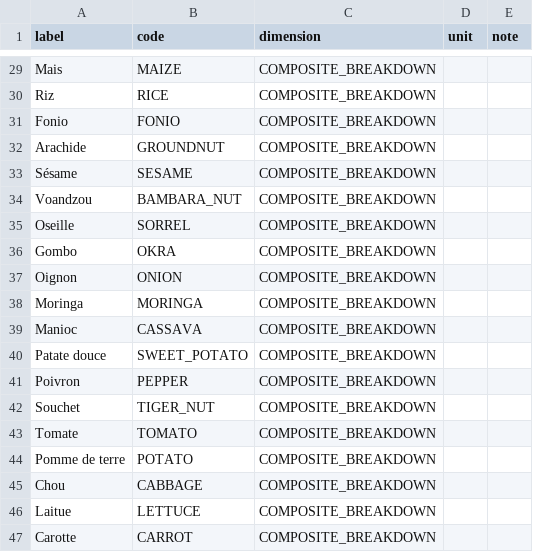
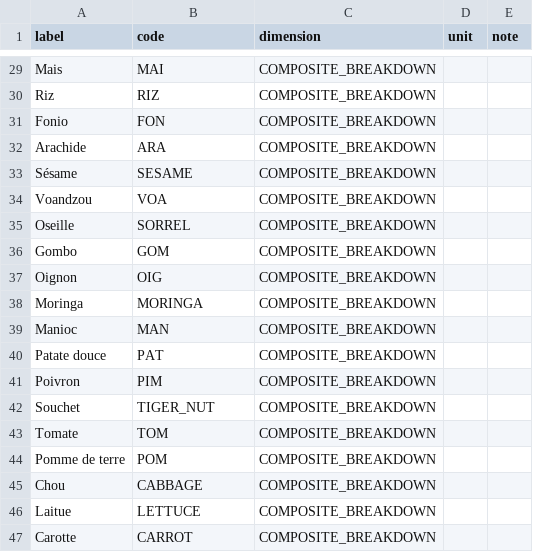
Before and after one commit to AbdelkaderYS/pdf2sdmx, a CSV file: mapping/labels_to_codes.csv, drawn as a sheet; only a part is shown, gaps mark what is left out; the diff covers the shown part only; the diff names each change by its address in the sheet, - before the commit and + after, or states it on an @@ line.

```diff
--- a/mapping/labels_to_codes.csv
+++ b/mapping/labels_to_codes.csv
-B29 (code): MAIZE
+B29 (code): MAI
-B30 (code): RICE
+B30 (code): RIZ
-B31 (code): FONIO
+B31 (code): FON
-B32 (code): GROUNDNUT
+B32 (code): ARA
-B34 (code): BAMBARA_NUT
+B34 (code): VOA
-B36 (code): OKRA
+B36 (code): GOM
-B37 (code): ONION
+B37 (code): OIG
-B39 (code): CASSAVA
+B39 (code): MAN
-B40 (code): SWEET_POTATO
+B40 (code): PAT
-B41 (code): PEPPER
+B41 (code): PIM
-B43 (code): TOMATO
+B43 (code): TOM
-B44 (code): POTATO
+B44 (code): POM
```
Also changed, not shown: 25 edited cells elsewhere in this file, 5 other files.
